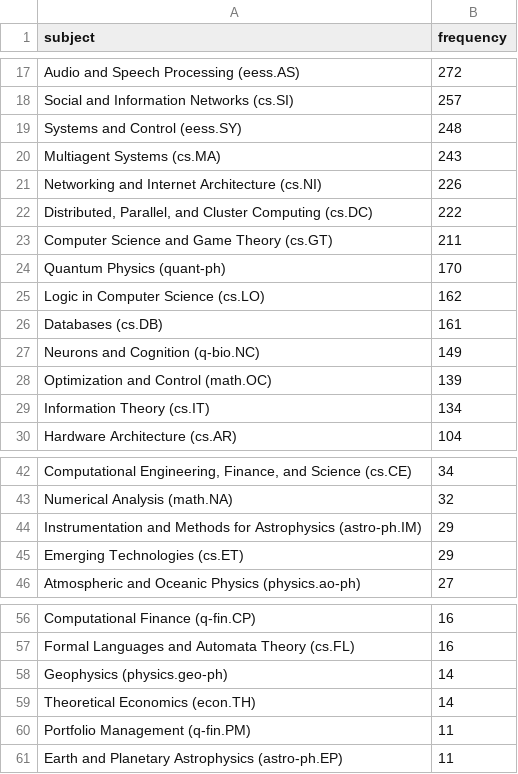
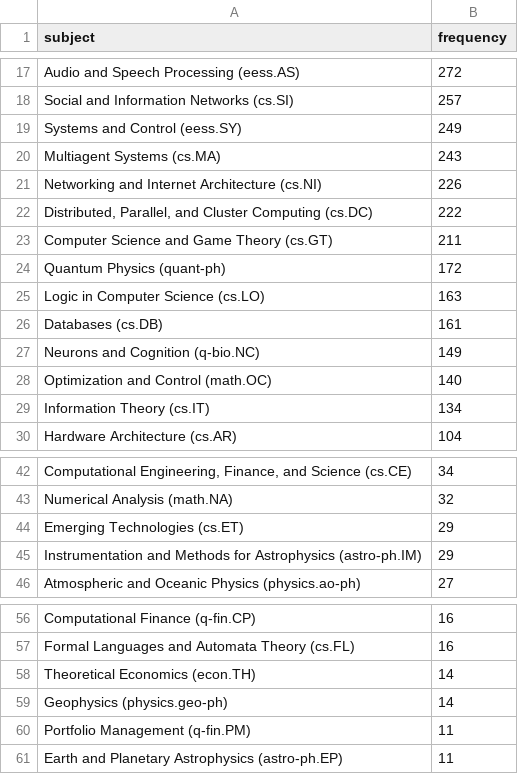
Before and after one commit to ThomasKranz/arxiv_ETL, a CSV file: data/subject_ai.csv, drawn as a sheet; only a part is shown, gaps mark what is left out; the diff covers the shown part only; the diff names each change by its address in the sheet, - before the commit and + after, or states it on an @@ line.

```diff
--- a/data/subject_ai.csv
+++ b/data/subject_ai.csv
-B19 (frequency): 248
+B19 (frequency): 249
-B24 (frequency): 170
+B24 (frequency): 172
-B25 (frequency): 162
+B25 (frequency): 163
-B28 (frequency): 139
+B28 (frequency): 140
@@ row 45 moved to row 44: Emerging Technologies (cs.ET) @@
@@ row 59 moved to row 58: Theoretical Economics (econ.TH) @@
```
Also changed, not shown: 1 added row, 1 removed row, 36 moved rows and 10 edited cells elsewhere in this file, 2 other files.
